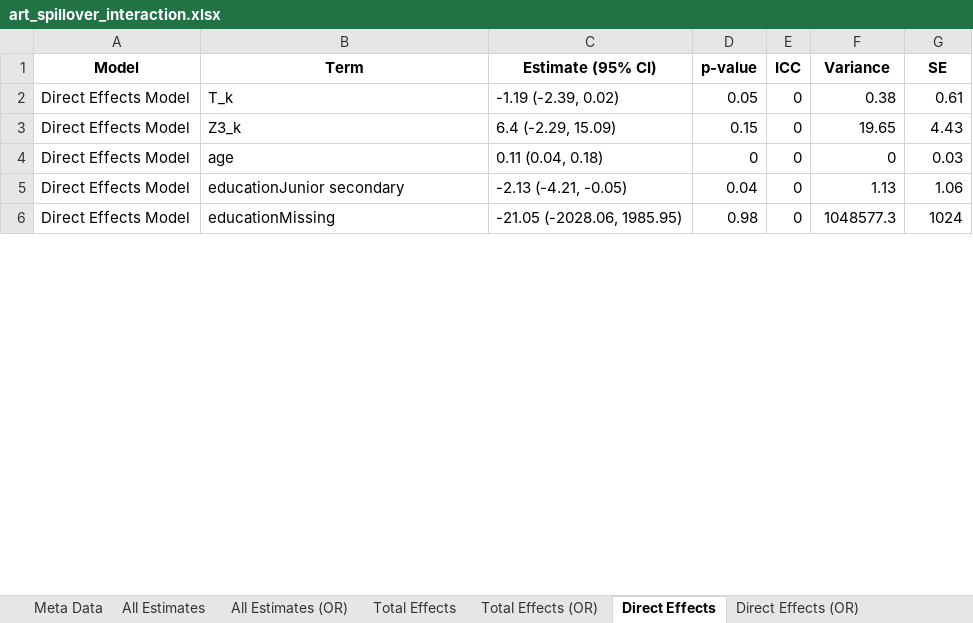
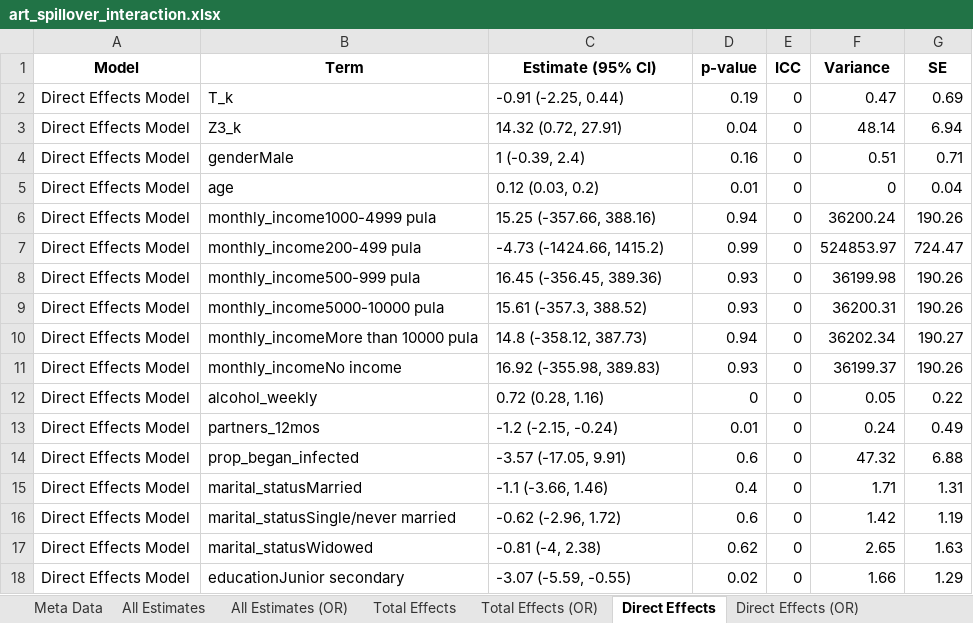
Before and after one commit to melodyaowen/CausalInferenceBCPP, an Excel workbook: 3_Results/34_ResultsART/art_spillover_interaction.xlsx, sheet Direct Effects, drawn as a sheet; only a part is shown; values as stored, in another font and other column widths than the file's, no borders; removed rows and columns are numbered as before the commit, all else as after; the diff covers the shown part only; the diff names each change by its address in the sheet, - before the commit and + after, or states it on an @@ line.

Commit message:
Updating all results based on new covariate selection criteria (use same covariates for all models and only do backwards selection for LRT)

```diff
--- a/3_Results/34_ResultsART/art_spillover_interaction.xlsx (sheet Direct Effects)
+++ b/3_Results/34_ResultsART/art_spillover_interaction.xlsx (sheet Direct Effects)
-C2 (Estimate (95% CI)): -1.19 (-2.39, 0.02)
+C2 (Estimate (95% CI)): -0.91 (-2.25, 0.44)
-D2 (p-value): 0.05
+D2 (p-value): 0.19
-F2 (Variance): 0.38
+F2 (Variance): 0.47
-G2 (SE): 0.61
+G2 (SE): 0.69
-C3 (Estimate (95% CI)): 6.4 (-2.29, 15.09)
+C3 (Estimate (95% CI)): 14.32 (0.72, 27.91)
-D3 (p-value): 0.15
+D3 (p-value): 0.04
-F3 (Variance): 19.65
+F3 (Variance): 48.14
-G3 (SE): 4.43
+G3 (SE): 6.94
+row 4: Direct Effects Model | genderMale | 1 (-0.39, 2.4) | 0.16 | 0 | 0.51 | 0.71
-C5 (Estimate (95% CI)): 0.11 (0.04, 0.18)
+C5 (Estimate (95% CI)): 0.12 (0.03, 0.2)
-D5 (p-value): 0
+D5 (p-value): 0.01
-G5 (SE): 0.03
+G5 (SE): 0.04
+row 6: Direct Effects Model | monthly_income1000-4999 pula | 15.25 (-357.66, 388.16) | 0.94 | 0 | 36200.24 | 190.26
+row 7: Direct Effects Model | monthly_income200-499 pula | -4.73 (-1424.66, 1415.2) | 0.99 | 0 | 524853.97 | 724.47
+row 8: Direct Effects Model | monthly_income500-999 pula | 16.45 (-356.45, 389.36) | 0.93 | 0 | 36199.98 | 190.26
+row 9: Direct Effects Model | monthly_income5000-10000 pula | 15.61 (-357.3, 388.52) | 0.93 | 0 | 36200.31 | 190.26
+row 10: Direct Effects Model | monthly_incomeMore than 10000 pula | 14.8 (-358.12, 387.73) | 0.94 | 0 | 36202.34 | 190.27
+row 11: Direct Effects Model | monthly_incomeNo income | 16.92 (-355.98, 389.83) | 0.93 | 0 | 36199.37 | 190.26
+row 12: Direct Effects Model | alcohol_weekly | 0.72 (0.28, 1.16) | 0 | 0 | 0.05 | 0.22
+row 13: Direct Effects Model | partners_12mos | -1.2 (-2.15, -0.24) | 0.01 | 0 | 0.24 | 0.49
+row 14: Direct Effects Model | prop_began_infected | -3.57 (-17.05, 9.91) | 0.6 | 0 | 47.32 | 6.88
+row 15: Direct Effects Model | marital_statusMarried | -1.1 (-3.66, 1.46) | 0.4 | 0 | 1.71 | 1.31
+row 16: Direct Effects Model | marital_statusSingle/never married | -0.62 (-2.96, 1.72) | 0.6 | 0 | 1.42 | 1.19
+row 17: Direct Effects Model | marital_statusWidowed | -0.81 (-4, 2.38) | 0.62 | 0 | 2.65 | 1.63
-C18 (Estimate (95% CI)): -2.13 (-4.21, -0.05)
+C18 (Estimate (95% CI)): -3.07 (-5.59, -0.55)
-D18 (p-value): 0.04
+D18 (p-value): 0.02
-F18 (Variance): 1.13
+F18 (Variance): 1.66
-G18 (SE): 1.06
+G18 (SE): 1.29
-row 6: Direct Effects Model | educationMissing | -21.05 (-2028.06, 1985.95) | 0.98 | 0 | 1048577.3 | 1024
```
Also changed, not shown: 1 added row, 2 removed rows and 12 edited cells elsewhere in this sheet, sheet Direct Effects (OR), sheet Total Effects (OR), sheet Total Effects, sheet Covariate List, sheet All Estimates (OR), sheet All Estimates, 1 more sheet, 3_Results/32_ResultsVMMC/vmmc_individual_adjusted.xlsx, 3_Results/32_ResultsVMMC/vmmc_individual_interaction.xlsx, 43 other files.
